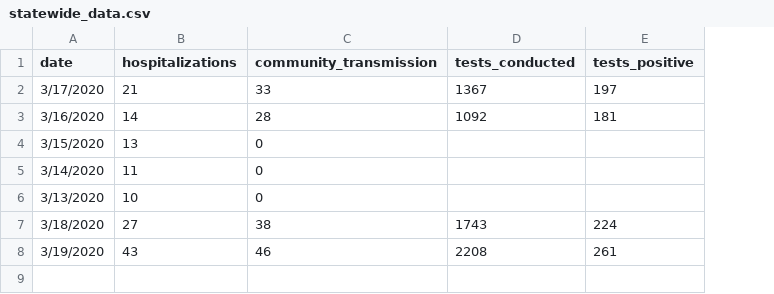
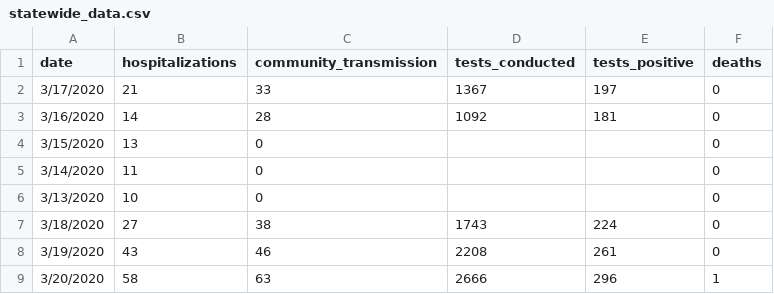
Before and after one commit to rgknight/COVID-19-MA-County, a CSV file: data/statewide_data.csv, drawn as a sheet; the diff names each change by its address in the sheet, - before the commit and + after, or states it on an @@ line.

```diff
--- a/data/statewide_data.csv
+++ b/data/statewide_data.csv
+column F (deaths), rows 2-8: all 0
+row 9: 3/20/2020 | 58 | 63 | 2666 | 296 | 1
```
Also changed, not shown: data/covid-19-ma-county-long.csv, data/covid-19-ma-county-wide.csv, 1 other file.
